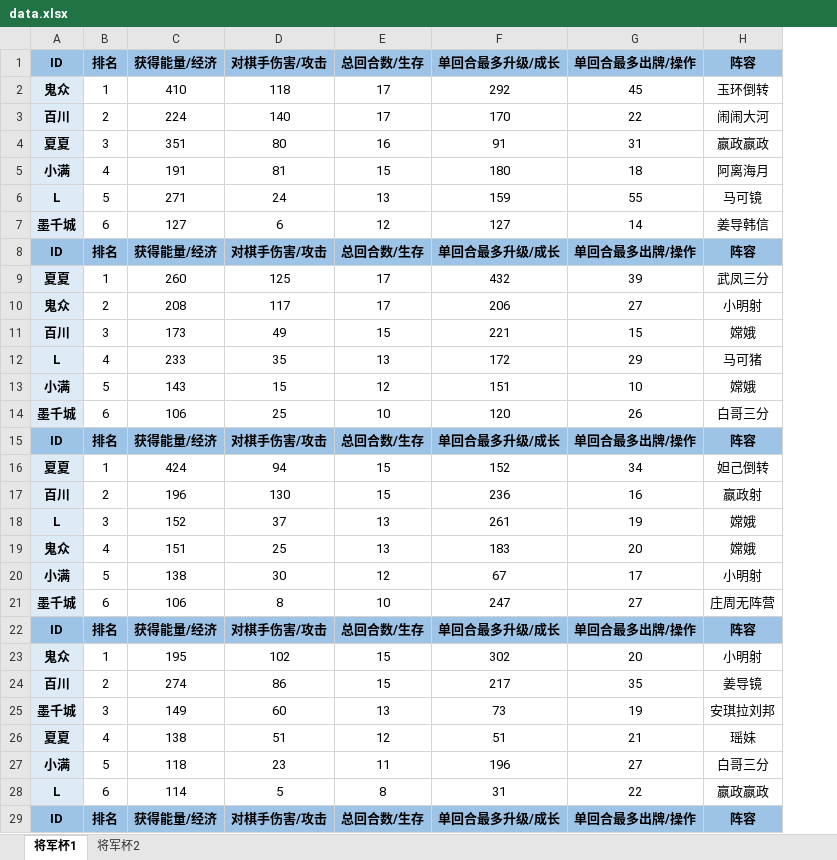
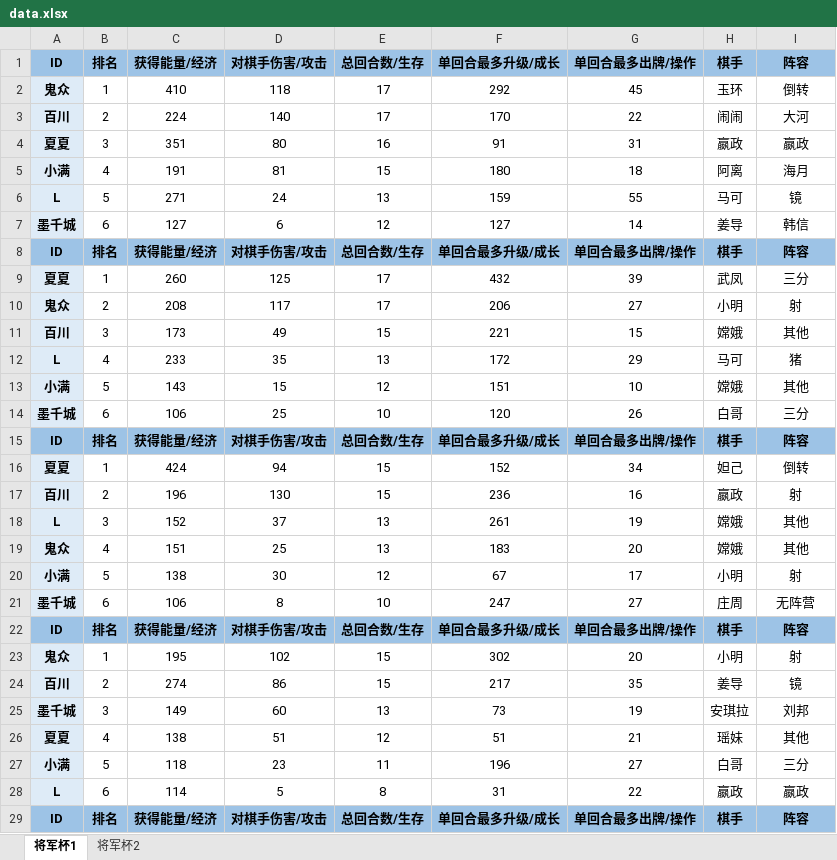
Before and after one commit to Gasskin/Gasskin.io, an Excel workbook: wxq/data.xlsx, sheet 将军杯1, drawn as a sheet; only a part is shown; values as stored, in another font and other column widths than the file's, no borders; addresses are those after the commit; the diff covers the shown part only; the diff names each change by its address in the sheet, - before the commit and + after, or states it on an @@ line.

```diff
--- a/wxq/data.xlsx (sheet 将军杯1)
+++ b/wxq/data.xlsx (sheet 将军杯1)
+column H (棋手), rows 2-29: 玉环 | 闹闹 | 嬴政 | 阿离 | 马可 | 姜导 | 棋手 | 武凤 | 小明 | 嫦娥 | 马可 | 嫦娥 | 白哥 | 棋手 | 妲己 | 嬴政 | 嫦娥 | 嫦娥 | 小明 | 庄周 | 棋手 | 小明 | 姜导 | 安琪拉 | 瑶妹 | 白哥 | 嬴政 | 棋手
-I2 (阵容): 玉环倒转
+I2 (阵容): 倒转
-I3 (阵容): 闹闹大河
+I3 (阵容): 大河
-I4 (阵容): 嬴政嬴政
+I4 (阵容): 嬴政
-I5 (阵容): 阿离海月
+I5 (阵容): 海月
-I6 (阵容): 马可镜
+I6 (阵容): 镜
-I7 (阵容): 姜导韩信
+I7 (阵容): 韩信
-I9 (阵容): 武凤三分
+I9 (阵容): 三分
-I10 (阵容): 小明射
+I10 (阵容): 射
-I11 (阵容): 嫦娥
+I11 (阵容): 其他
-I12 (阵容): 马可猪
+I12 (阵容): 猪
-I13 (阵容): 嫦娥
+I13 (阵容): 其他
-I14 (阵容): 白哥三分
+I14 (阵容): 三分
-I16 (阵容): 妲己倒转
+I16 (阵容): 倒转
-I17 (阵容): 嬴政射
+I17 (阵容): 射
-I18:I19 (阵容): 嫦娥
+I18:I19 (阵容): 其他
-I20 (阵容): 小明射
+I20 (阵容): 射
-I21 (阵容): 庄周无阵营
+I21 (阵容): 无阵营
-I23 (阵容): 小明射
+I23 (阵容): 射
-I24 (阵容): 姜导镜
+I24 (阵容): 镜
-I25 (阵容): 安琪拉刘邦
+I25 (阵容): 刘邦
-I26 (阵容): 瑶妹
+I26 (阵容): 其他
-I27 (阵容): 白哥三分
+I27 (阵容): 三分
-I28 (阵容): 嬴政嬴政
+I28 (阵容): 嬴政
```
Also changed, not shown: 72 edited cells elsewhere in this sheet, sheet 将军杯2, 31 other files.
